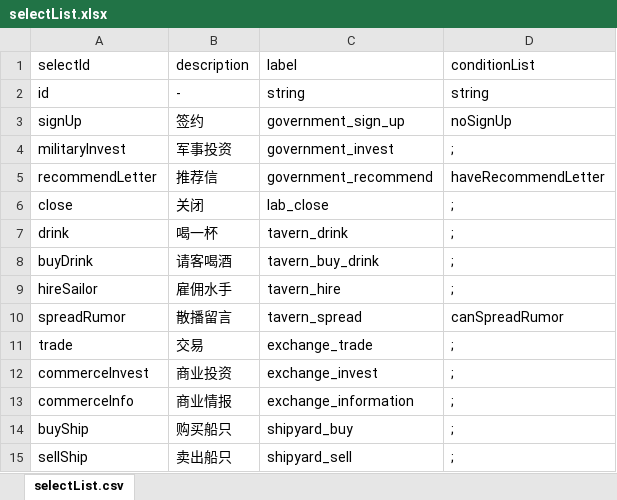
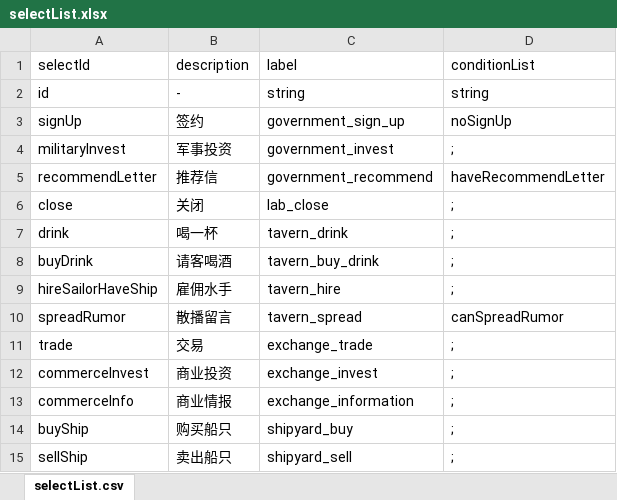
Before and after one commit to Flyraibow/SalingGame, an Excel workbook: DataSource/excel/selectList.xlsx, sheet selectList.csv, drawn as a sheet; only a part is shown; values as stored, in another font and other column widths than the file's, no borders; the diff names each change by its address in the sheet, - before the commit and + after, or states it on an @@ line.

```diff
--- a/DataSource/excel/selectList.xlsx (sheet selectList.csv)
+++ b/DataSource/excel/selectList.xlsx (sheet selectList.csv)
-A9 (selectId): hireSailor
+A9 (selectId): hireSailorHaveShip
```
Also changed, not shown: DataSource/excel/condition.xlsx, DataSource/excel/eventAction.xlsx, 26 other files.
